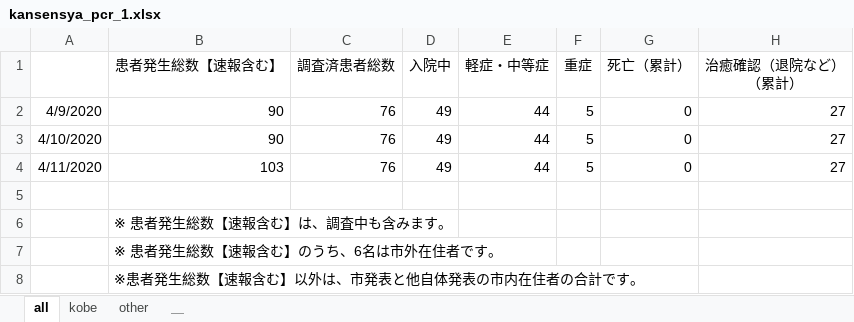
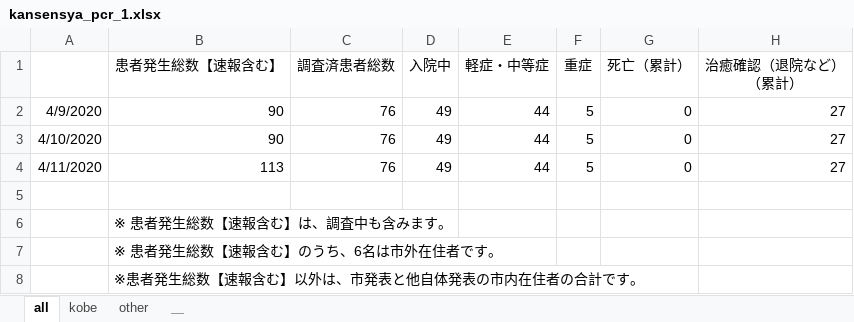
Before and after one commit to y-chan/covid19kobe-scraping, an Excel workbook: kansensya_pcr_1.xlsx, sheet all, drawn as a sheet; values as stored, in another font and other column widths than the file's, no borders; the diff names each change by its address in the sheet, - before the commit and + after, or states it on an @@ line.

```diff
--- a/kansensya_pcr_1.xlsx (sheet all)
+++ b/kansensya_pcr_1.xlsx (sheet all)
-B4 (患者発生総数【速報含む】): 103
+B4 (患者発生総数【速報含む】): 113
```
Also changed, not shown: sheet kobe, sheet other, 1 other file.
